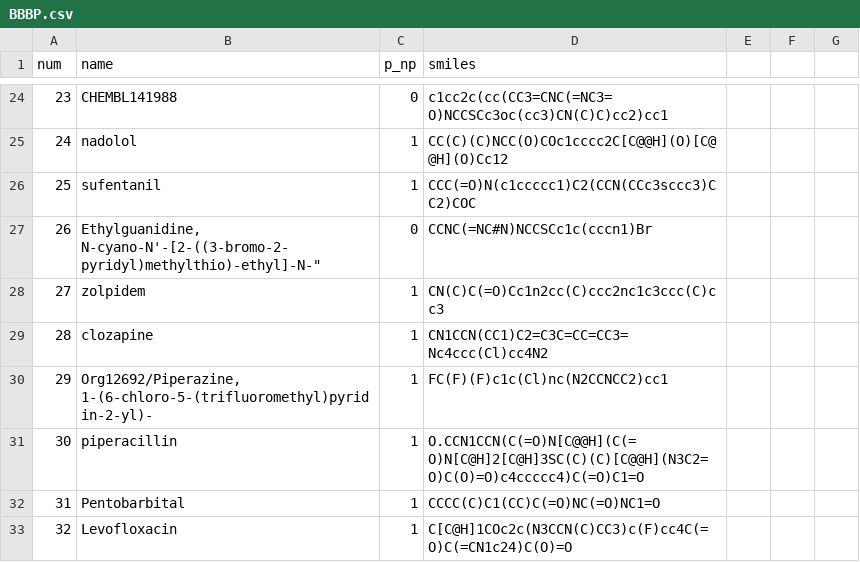
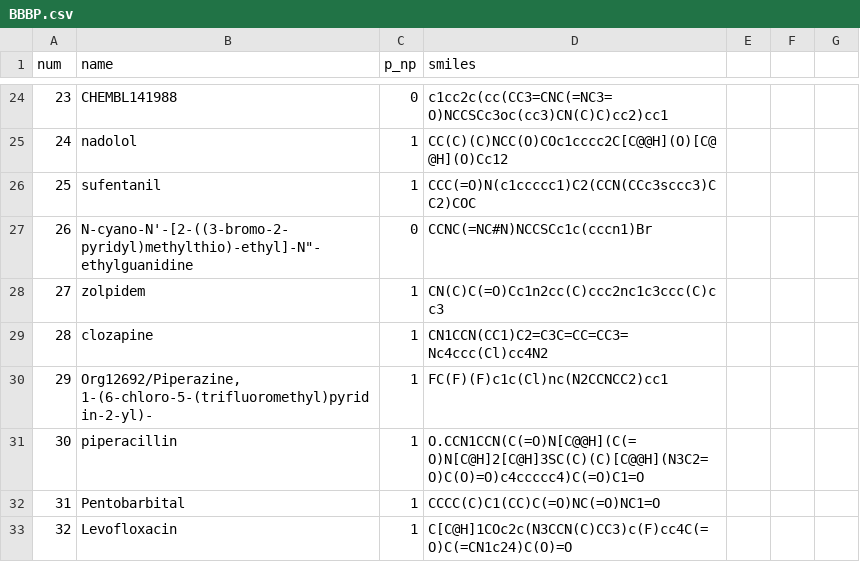
Before and after one commit to jwinn19464/Molecule-project, a CSV file: BBBP.csv, drawn as a sheet; only a part is shown, gaps mark what is left out.

Commit message:
fixed number 26

```diff
--- a/BBBP.csv
+++ b/BBBP.csv
@@ -26,3 +26,3 @@ num,name,p_np,smiles
 25,sufentanil,1,CCC(=O)N(c1ccccc1)C2(CCN(CCc3sccc3)CC2)COC
-26,"Ethylguanidine, N-cyano-N'-[2-((3-bromo-2-pyridyl)methylthio)-ethyl]-N"-",0,CCNC(=NC#N)NCCSCc1c(cccn1)Br
+26,N-cyano-N'-[2-((3-bromo-2-pyridyl)methylthio)-ethyl]-N"-ethylguanidine,0,CCNC(=NC#N)NCCSCc1c(cccn1)Br
 27,zolpidem,1,CN(C)C(=O)Cc1n2cc(C)ccc2nc1c3ccc(C)cc3
```
